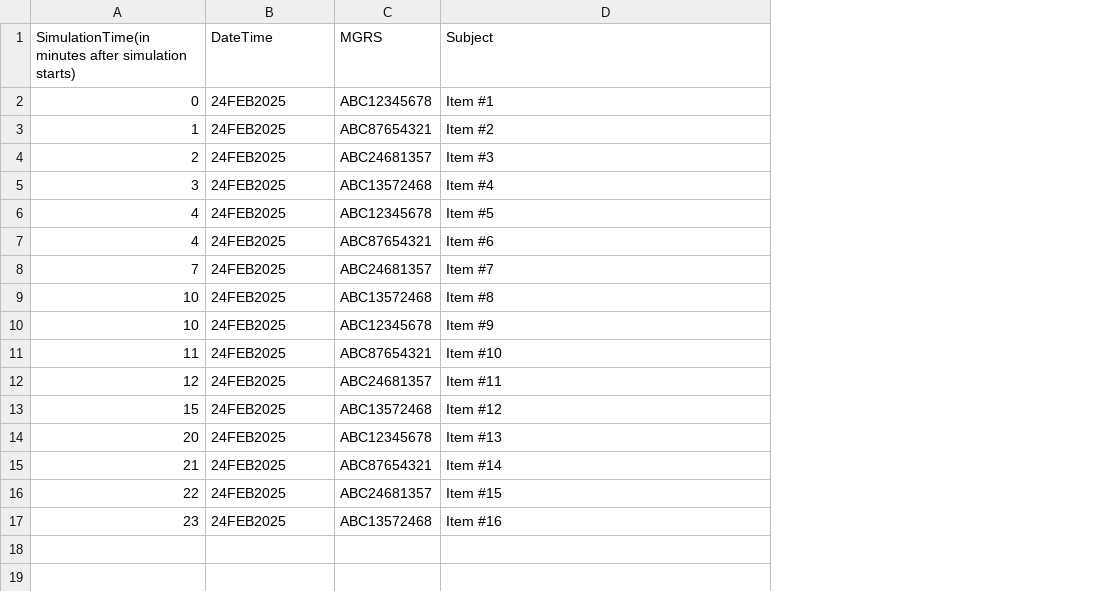
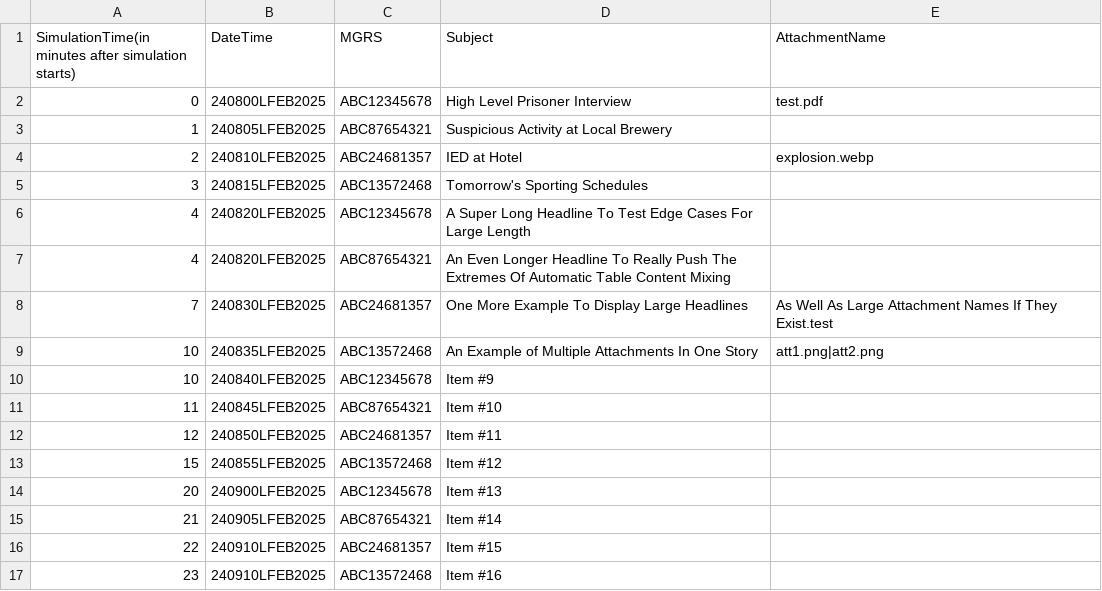
Before and after one commit to gjoshg/mtgen, a CSV file: test.csv, drawn as a sheet; the diff names each change by its address in the sheet, - before the commit and + after, or states it on an @@ line.

Commit message:
Update test.csv
updated to include attachment column

```diff
--- a/test.csv
+++ b/test.csv
+column E (AttachmentName), rows 2-9: test.pdf |  | explosion.webp |  |  |  | As Well As Large Attachment Names If They Exist.test | att1.png|att2.png
-B2 (DateTime): 24FEB2025
+B2 (DateTime): 240800LFEB2025
-D2 (Subject): Item #1
+D2 (Subject): High Level Prisoner Interview
-B3 (DateTime): 24FEB2025
+B3 (DateTime): 240805LFEB2025
-D3 (Subject): Item #2
+D3 (Subject): Suspicious Activity at Local Brewery
-B4 (DateTime): 24FEB2025
+B4 (DateTime): 240810LFEB2025
-D4 (Subject): Item #3
+D4 (Subject): IED at Hotel
-B5 (DateTime): 24FEB2025
+B5 (DateTime): 240815LFEB2025
-D5 (Subject): Item #4
+D5 (Subject): Tomorrow's Sporting Schedules
-B6:B7 (DateTime): 24FEB2025
+B6:B7 (DateTime): 240820LFEB2025
-D6 (Subject): Item #5
+D6 (Subject): A Super Long Headline To Test Edge Cases For Large Length
-D7 (Subject): Item #6
+D7 (Subject): An Even Longer Headline To Really Push The Extremes Of Automatic Table Content Mixing
-B8 (DateTime): 24FEB2025
+B8 (DateTime): 240830LFEB2025
-D8 (Subject): Item #7
+D8 (Subject): One More Example To Display Large Headlines
-B9 (DateTime): 24FEB2025
+B9 (DateTime): 240835LFEB2025
-D9 (Subject): Item #8
+D9 (Subject): An Example of Multiple Attachments In One Story
-B10 (DateTime): 24FEB2025
+B10 (DateTime): 240840LFEB2025
-B11 (DateTime): 24FEB2025
+B11 (DateTime): 240845LFEB2025
-B12 (DateTime): 24FEB2025
+B12 (DateTime): 240850LFEB2025
-B13 (DateTime): 24FEB2025
+B13 (DateTime): 240855LFEB2025
-B14 (DateTime): 24FEB2025
+B14 (DateTime): 240900LFEB2025
-B15 (DateTime): 24FEB2025
+B15 (DateTime): 240905LFEB2025
-B16:B17 (DateTime): 24FEB2025
+B16:B17 (DateTime): 240910LFEB2025
```
